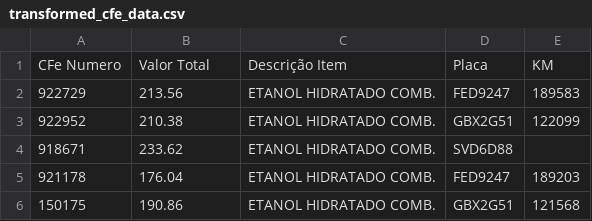
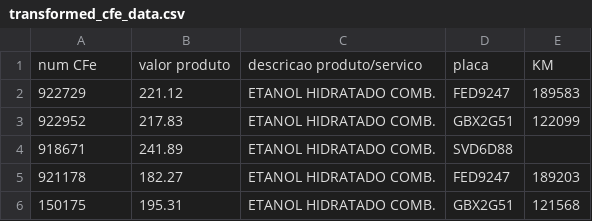
Before and after one commit to hguazza/fleet_control_etl, a CSV file: transformed_cfe_data.csv, drawn as a sheet.

```diff
--- a/transformed_cfe_data.csv
+++ b/transformed_cfe_data.csv
@@ -1,6 +1,6 @@
-CFe Numero,Valor Total,Descrição Item,Placa,KM
-922729,213.56,ETANOL HIDRATADO COMB.,FED9247,189583
-922952,210.38,ETANOL HIDRATADO COMB.,GBX2G51,122099
-918671,233.62,ETANOL HIDRATADO COMB.,SVD6D88,
-921178,176.04,ETANOL HIDRATADO COMB.,FED9247,189203
-150175,190.86,ETANOL HIDRATADO COMB.,GBX2G51,121568
+num CFe,valor produto,descricao produto/servico,placa,KM
+922729,221.12,ETANOL HIDRATADO COMB.,FED9247,189583
+922952,217.83,ETANOL HIDRATADO COMB.,GBX2G51,122099
+918671,241.89,ETANOL HIDRATADO COMB.,SVD6D88,
+921178,182.27,ETANOL HIDRATADO COMB.,FED9247,189203
+150175,195.31,ETANOL HIDRATADO COMB.,GBX2G51,121568
```
Also changed, not shown: 6 other files.
